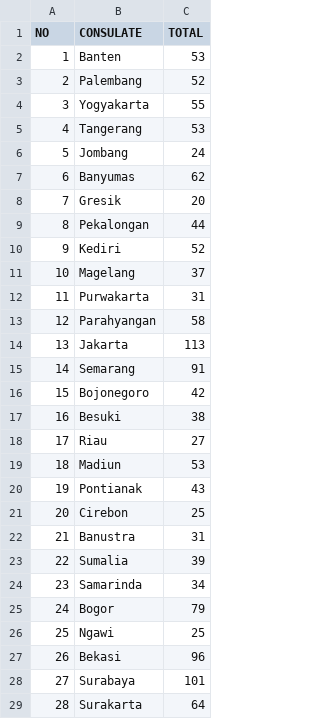
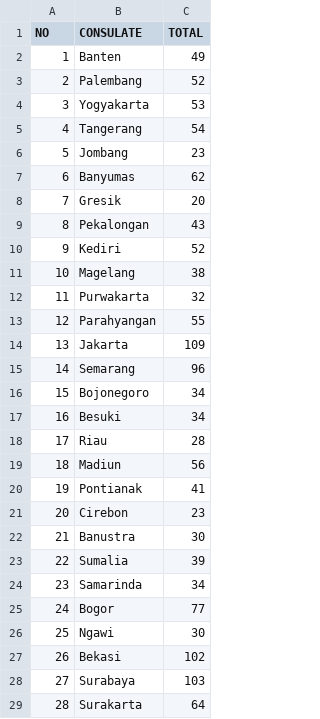
Before and after one commit to koala-hoe/pka100, a CSV file: assets/csv/konsulat.csv, drawn as a sheet; only a part is shown; the diff covers the shown part only.

Commit message:
data fix

```diff
--- a/assets/csv/konsulat.csv
+++ b/assets/csv/konsulat.csv
@@ -2 +2 @@ NO;CONSULATE;TOTAL
-1;Banten;53
+1;Banten;49;
@@ -4,3 +4,3 @@ NO;CONSULATE;TOTAL
-3;Yogyakarta;55
-4;Tangerang;53
-5;Jombang;24
+3;Yogyakarta;53;
+4;Tangerang;54;
+5;Jombang;23;
@@ -9 +9 @@ NO;CONSULATE;TOTAL
-8;Pekalongan;44
+8;Pekalongan;43;
@@ -11,12 +11,12 @@ NO;CONSULATE;TOTAL
-10;Magelang;37
-11;Purwakarta;31
-12;Parahyangan;58
-13;Jakarta;113
-14;Semarang;91
-15;Bojonegoro;42
-16;Besuki;38
-17;Riau;27
-18;Madiun;53
-19;Pontianak;43
-20;Cirebon;25
-21;Banustra;31
+10;Magelang;38;
+11;Purwakarta;32;
+12;Parahyangan;55;
+13;Jakarta;109;
+14;Semarang;96;
+15;Bojonegoro;34;
+16;Besuki;34;
+17;Riau;28;
+18;Madiun;56;
+19;Pontianak;41;
+20;Cirebon;23;
+21;Banustra;30;
@@ -25,4 +25,4 @@ NO;CONSULATE;TOTAL
-24;Bogor;79
-25;Ngawi;25
-26;Bekasi;96
-27;Surabaya;101
+24;Bogor;77;
+25;Ngawi;30;
+26;Bekasi;102;
+27;Surabaya;103;
```
Also changed, not shown: 3 edited cells elsewhere in this file, assets/csv/CLASS.csv, assets/csv/jumlahpeserta.csv, 2 other files.
